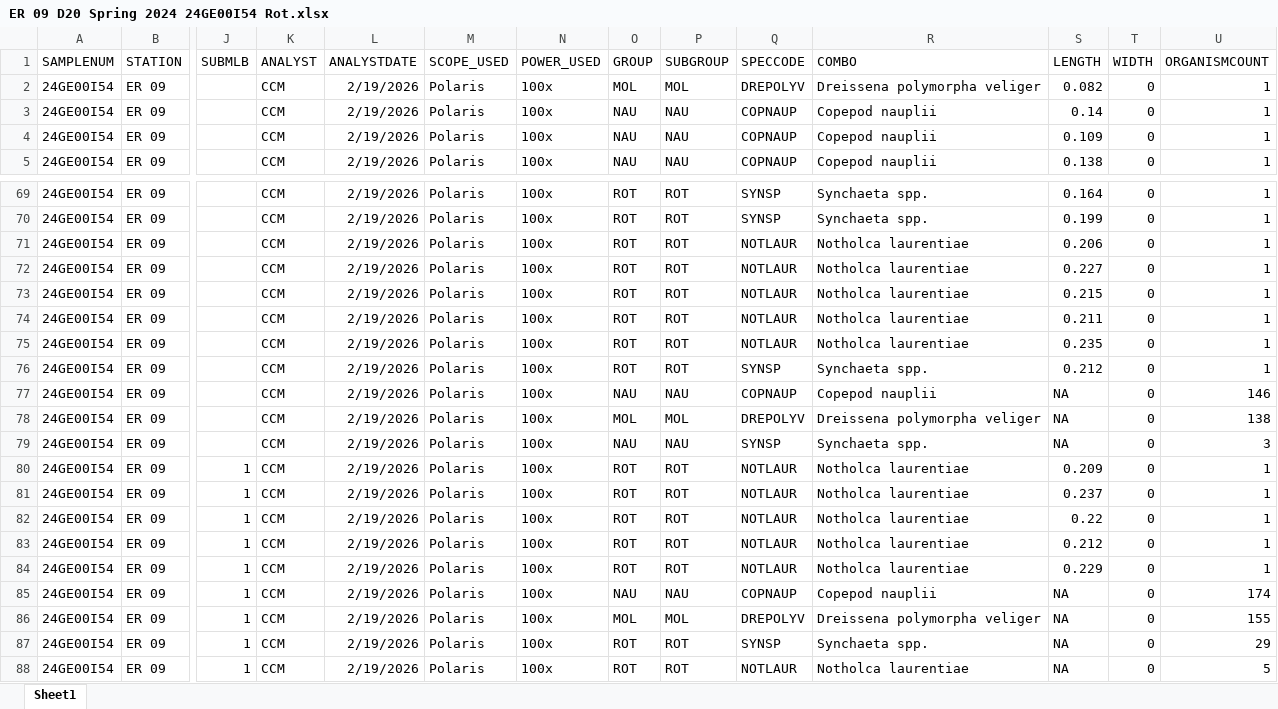
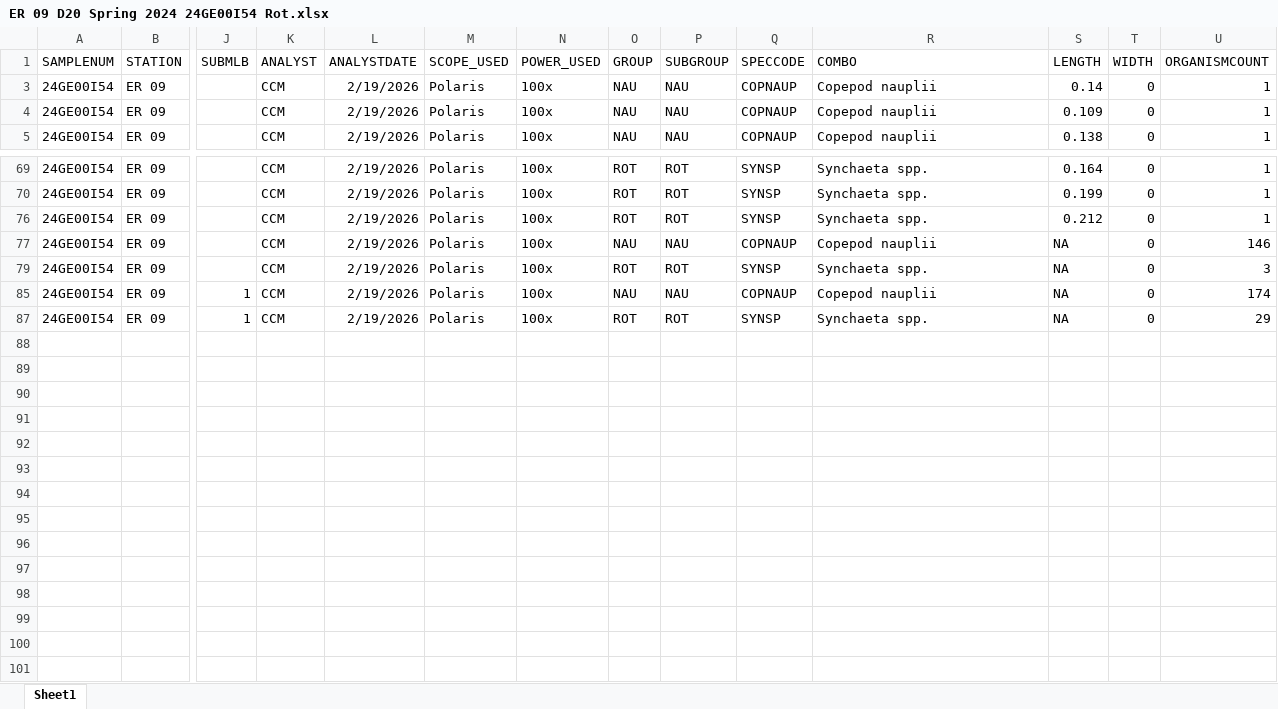
Before and after one commit to cmarshall178/GLNPO-Zooplankton-Database, an Excel workbook: data/raw/GLNPO 2024 Spring/GLNPO 2024 Spring/Erie/D20/Rots/ER 09 D20 Spring 2024 24GE00I54 Rot.xlsx, sheet Sheet1, drawn as a sheet; only a part is shown, gaps mark what is left out; values as stored, in another font and other column widths than the file's, no borders; rows hold the shown columns only; the diff covers the shown part only; the diff names each change by its address in the sheet, - before the commit and + after, or states it on an @@ line.

```diff
--- a/data/raw/GLNPO 2024 Spring/GLNPO 2024 Spring/Erie/D20/Rots/ER 09 D20 Spring 2024 24GE00I54 Rot.xlsx (sheet Sheet1)
+++ b/data/raw/GLNPO 2024 Spring/GLNPO 2024 Spring/Erie/D20/Rots/ER 09 D20 Spring 2024 24GE00I54 Rot.xlsx (sheet Sheet1)
@@ row 2 hidden: 24GE00I54 | ER 09 |  | CCM | 2/19/2026 | Polaris | 100x | MOL | MOL | DREPOLYV | Dreissena polymorpha veliger | 0.082 | 0 | 1 @@
@@ row 71 hidden: 24GE00I54 | ER 09 |  | CCM | 2/19/2026 | Polaris | 100x | ROT | ROT | NOTLAUR | Notholca laurentiae | 0.206 | 0 | 1 @@
@@ row 72 hidden: 24GE00I54 | ER 09 |  | CCM | 2/19/2026 | Polaris | 100x | ROT | ROT | NOTLAUR | Notholca laurentiae | 0.227 | 0 | 1 @@
@@ row 73 hidden: 24GE00I54 | ER 09 |  | CCM | 2/19/2026 | Polaris | 100x | ROT | ROT | NOTLAUR | Notholca laurentiae | 0.215 | 0 | 1 @@
@@ row 74 hidden: 24GE00I54 | ER 09 |  | CCM | 2/19/2026 | Polaris | 100x | ROT | ROT | NOTLAUR | Notholca laurentiae | 0.211 | 0 | 1 @@
@@ row 75 hidden: 24GE00I54 | ER 09 |  | CCM | 2/19/2026 | Polaris | 100x | ROT | ROT | NOTLAUR | Notholca laurentiae | 0.235 | 0 | 1 @@
@@ row 78 hidden: 24GE00I54 | ER 09 |  | CCM | 2/19/2026 | Polaris | 100x | MOL | MOL | DREPOLYV | Dreissena polymorpha veliger | NA | 0 | 138 @@
-O79 (GROUP): NAU
+O79 (GROUP): ROT
-P79 (SUBGROUP): NAU
+P79 (SUBGROUP): ROT
@@ row 80 hidden: 24GE00I54 | ER 09 | 1 | CCM | 2/19/2026 | Polaris | 100x | ROT | ROT | NOTLAUR | Notholca laurentiae | 0.209 | 0 | 1 @@
@@ row 81 hidden: 24GE00I54 | ER 09 | 1 | CCM | 2/19/2026 | Polaris | 100x | ROT | ROT | NOTLAUR | Notholca laurentiae | 0.237 | 0 | 1 @@
@@ row 82 hidden: 24GE00I54 | ER 09 | 1 | CCM | 2/19/2026 | Polaris | 100x | ROT | ROT | NOTLAUR | Notholca laurentiae | 0.22 | 0 | 1 @@
@@ row 83 hidden: 24GE00I54 | ER 09 | 1 | CCM | 2/19/2026 | Polaris | 100x | ROT | ROT | NOTLAUR | Notholca laurentiae | 0.212 | 0 | 1 @@
@@ row 84 hidden: 24GE00I54 | ER 09 | 1 | CCM | 2/19/2026 | Polaris | 100x | ROT | ROT | NOTLAUR | Notholca laurentiae | 0.229 | 0 | 1 @@
@@ row 86 hidden: 24GE00I54 | ER 09 | 1 | CCM | 2/19/2026 | Polaris | 100x | MOL | MOL | DREPOLYV | Dreissena polymorpha veliger | NA | 0 | 155 @@
@@ row 88 hidden: 24GE00I54 | ER 09 | 1 | CCM | 2/19/2026 | Polaris | 100x | ROT | ROT | NOTLAUR | Notholca laurentiae | NA | 0 | 5 @@
```
Also changed, not shown: 29 hidden or unhidden rows elsewhere in this sheet.
